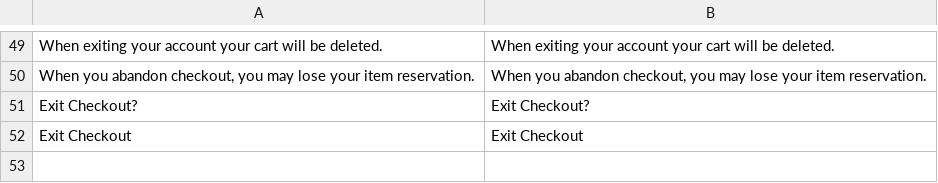
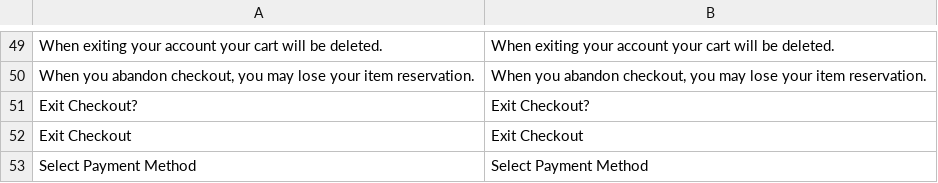
Before and after one commit to elisei/theme-full-checkout, a CSV file: i18n/en_US.csv, drawn as a sheet; only a part is shown, gaps mark what is left out; the diff names each change by its address in the sheet, - before the commit and + after, or states it on an @@ line.

```diff
--- a/i18n/en_US.csv
+++ b/i18n/en_US.csv
+row 53: Select Payment Method | Select Payment Method
```
Also changed, not shown: i18n/pt_BR.csv, 1 other file.
